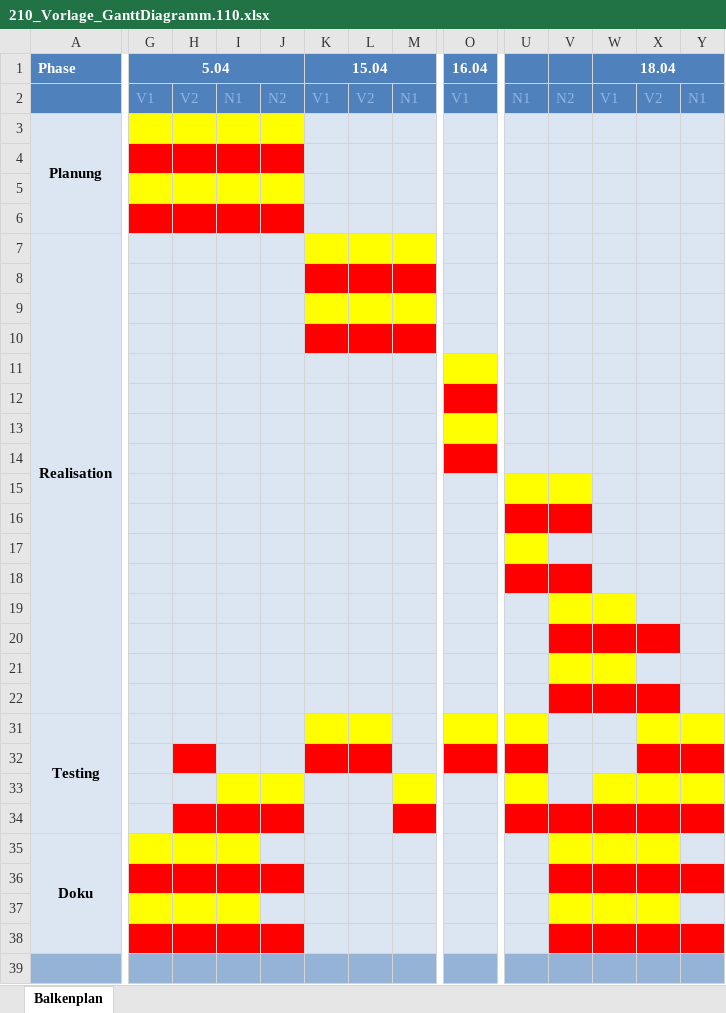
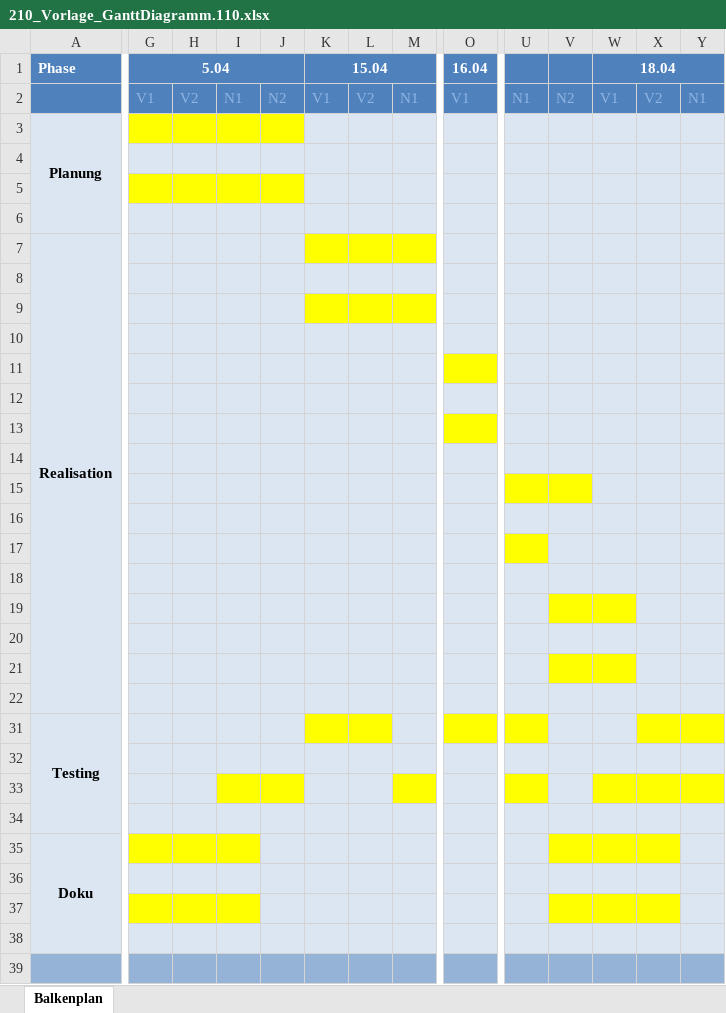
Before and after one commit to TommyLeoni/phear-project, an Excel workbook: documentation/210_Vorlage_GanttDiagramm.110.xlsx, sheet Balkenplan, drawn as a sheet; only a part is shown, gaps mark what is left out; values as stored, in another font and other column widths than the file's, no borders; the diff covers the shown part only; the diff names each change by its address in the sheet, - before the commit and + after, or states it on an @@ line.

Commit message:
Tyding up documentation

```diff
--- a/documentation/210_Vorlage_GanttDiagramm.110.xlsx (sheet Balkenplan)
+++ b/documentation/210_Vorlage_GanttDiagramm.110.xlsx (sheet Balkenplan)
-G4:J4 fill: #FF0000
+G4:J4 fill: #DCE6F2
-G6:J6 fill: #FF0000
+G6:J6 fill: #DCE6F2
-K8:M8 fill: #FF0000
+K8:M8 fill: #DCE6F2
-K10:M10 fill: #FF0000
+K10:M10 fill: #DCE6F2
-O12 fill: #FF0000
+O12 fill: #DCE6F2
-O14 fill: #FF0000
+O14 fill: #DCE6F2
-U16:V16 fill: #FF0000
+U16:V16 fill: #DCE6F2
-U18:V18 fill: #FF0000
+U18:V18 fill: #DCE6F2
-V20:X20 fill: #FF0000
+V20:X20 fill: #DCE6F2
-V22:X22 fill: #FF0000
+V22:X22 fill: #DCE6F2
-H32 fill: #FF0000
+H32 fill: #DCE6F2
-K32:L32 fill: #FF0000
+K32:L32 fill: #DCE6F2
-O32 fill: #FF0000
+O32 fill: #DCE6F2
-U32 fill: #FF0000
+U32 fill: #DCE6F2
-X32:Y32 fill: #FF0000
+X32:Y32 fill: #DCE6F2
-H34:J34 fill: #FF0000
+H34:J34 fill: #DCE6F2
-M34 fill: #FF0000
+M34 fill: #DCE6F2
-U34:Y34 fill: #FF0000
+U34:Y34 fill: #DCE6F2
-G36:J36 fill: #FF0000
+G36:J36 fill: #DCE6F2
-V36:Y36 fill: #FF0000
+V36:Y36 fill: #DCE6F2
-G38:J38 fill: #FF0000
+G38:J38 fill: #DCE6F2
-V38:Y38 fill: #FF0000
+V38:Y38 fill: #DCE6F2
```
Also changed, not shown: cell formats elsewhere in this sheet, 7 other files.
